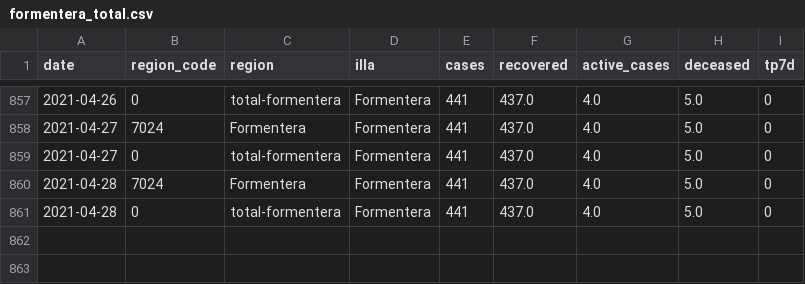
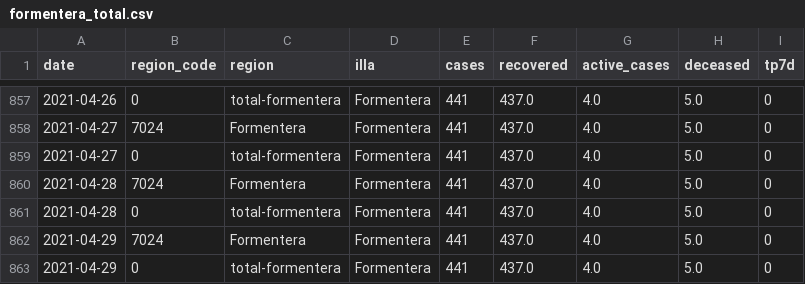
Before and after one commit to jaumeperello/covid_ib, a CSV file: data/formentera_total.csv, drawn as a sheet; only a part is shown, gaps mark what is left out.

```diff
--- a/data/formentera_total.csv
+++ b/data/formentera_total.csv
@@ -861 +861,3 @@ date,region_code,region,illa,cases,recovered,active_cases,deceased,tp7d
 2021-04-28,0,total-formentera,Formentera,441,437.0,4.0,5.0,0
+2021-04-29,7024,Formentera,Formentera,441,437.0,4.0,5.0,0
+2021-04-29,0,total-formentera,Formentera,441,437.0,4.0,5.0,0
```
Also changed, not shown: data/balears_total.csv, data/eivissa_total.csv, 2 other files.
